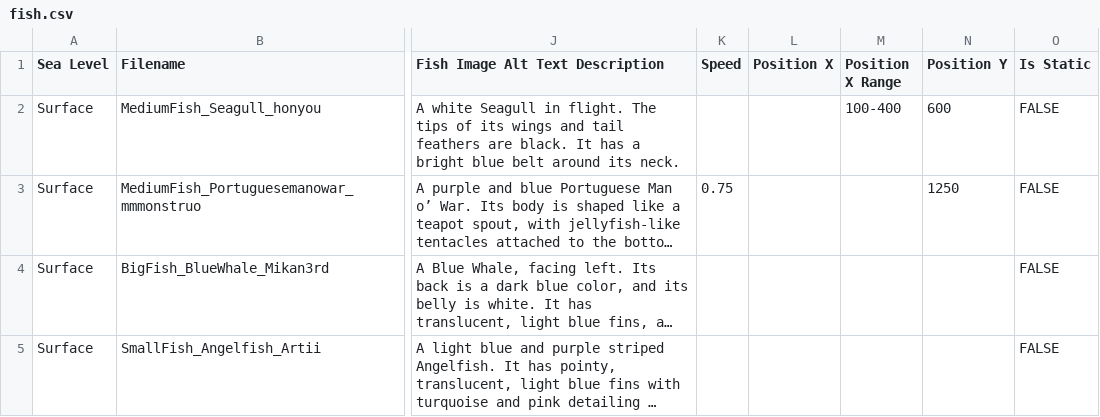
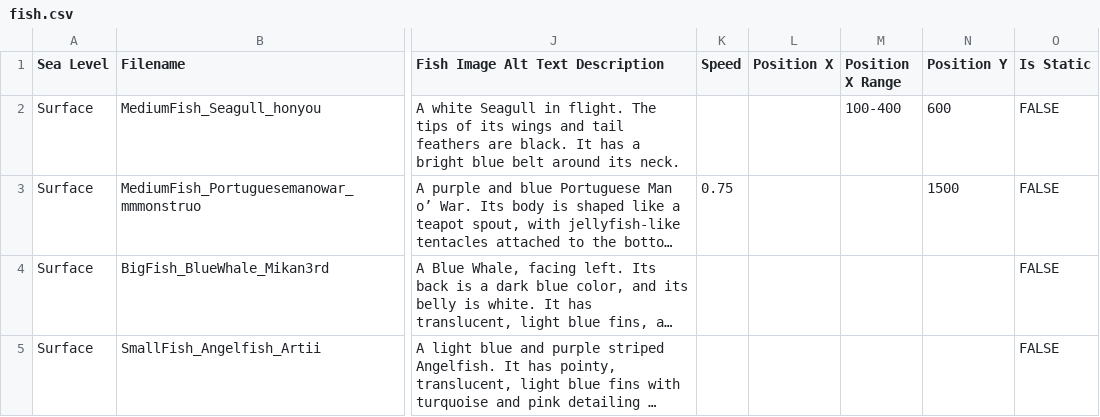
Before and after one commit to elysiumdelivery/altare-aquarium, a CSV file: fish.csv, drawn as a sheet; only a part is shown, gaps mark what is left out; long unchanged cells end in …; the diff names each change by its address in the sheet, - before the commit and + after, or states it on an @@ line.

```diff
--- a/fish.csv
+++ b/fish.csv
-N3 (Position Y): 1250
+N3 (Position Y): 1500
```
Also changed, not shown: 20 other files.
